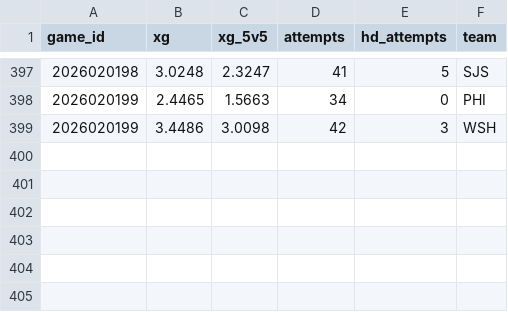
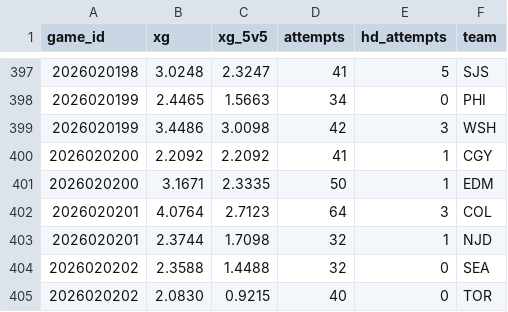
Before and after one commit to juhaopesonen/NHL-stats, a CSV file: data/2026-27/xg_teams.csv, drawn as a sheet; only a part is shown, gaps mark what is left out; the diff names each change by its address in the sheet, - before the commit and + after, or states it on an @@ line.

```diff
--- a/data/2026-27/xg_teams.csv
+++ b/data/2026-27/xg_teams.csv
+row 400: 2026020200 | 2.2092 | 2.2092 | 41 | 1 | CGY
+row 401: 2026020200 | 3.1671 | 2.3335 | 50 | 1 | EDM
+row 402: 2026020201 | 4.0764 | 2.7123 | 64 | 3 | COL
+row 403: 2026020201 | 2.3744 | 1.7098 | 32 | 1 | NJD
+row 404: 2026020202 | 2.3588 | 1.4488 | 32 | 0 | SEA
+row 405: 2026020202 | 2.0830 | 0.9215 | 40 | 0 | TOR
```
Also changed, not shown: data/2026-27/onice_5v5.csv, data/2026-27/xg_goalies.csv, 6 other files.
